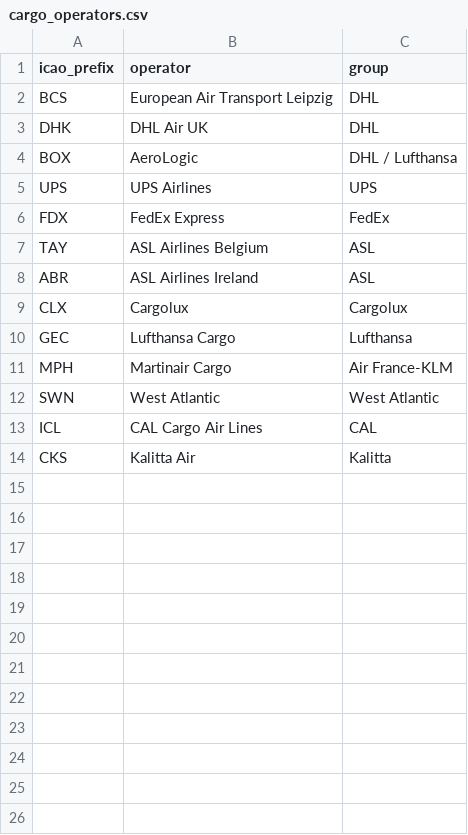
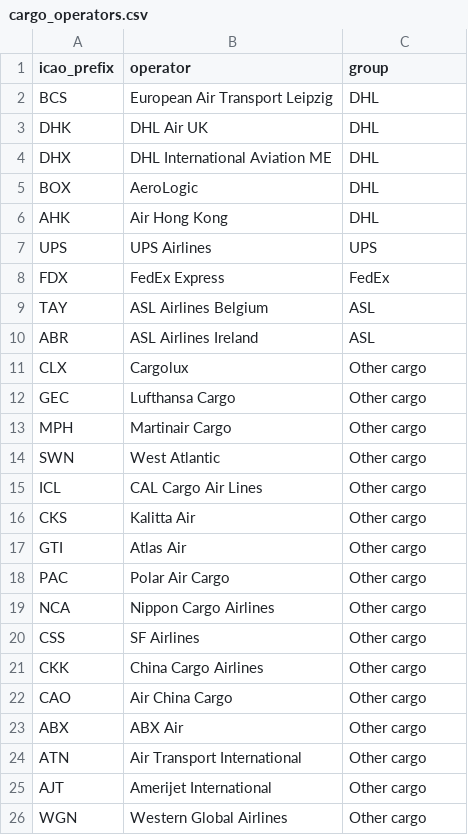
Before and after one commit to mintyfizz/cargo-flight-tracker, a CSV file: reference/cargo_operators.csv, drawn as a sheet.

Commit message:
Worldwide live cargo flight map: publish step, Leaflet map, Pages deploy

```diff
--- a/reference/cargo_operators.csv
+++ b/reference/cargo_operators.csv
@@ -3,3 +3,5 @@ BCS,European Air Transport Leipzig,DHL
 DHK,DHL Air UK,DHL
-BOX,AeroLogic,DHL / Lufthansa
+DHX,DHL International Aviation ME,DHL
+BOX,AeroLogic,DHL
+AHK,Air Hong Kong,DHL
 UPS,UPS Airlines,UPS
@@ -8,7 +10,17 @@ TAY,ASL Airlines Belgium,ASL
 ABR,ASL Airlines Ireland,ASL
-CLX,Cargolux,Cargolux
-GEC,Lufthansa Cargo,Lufthansa
-MPH,Martinair Cargo,Air France-KLM
-SWN,West Atlantic,West Atlantic
-ICL,CAL Cargo Air Lines,CAL
-CKS,Kalitta Air,Kalitta
+CLX,Cargolux,Other cargo
+GEC,Lufthansa Cargo,Other cargo
+MPH,Martinair Cargo,Other cargo
+SWN,West Atlantic,Other cargo
+ICL,CAL Cargo Air Lines,Other cargo
+CKS,Kalitta Air,Other cargo
+GTI,Atlas Air,Other cargo
+PAC,Polar Air Cargo,Other cargo
+NCA,Nippon Cargo Airlines,Other cargo
+CSS,SF Airlines,Other cargo
+CKK,China Cargo Airlines,Other cargo
+CAO,Air China Cargo,Other cargo
+ABX,ABX Air,Other cargo
+ATN,Air Transport International,Other cargo
+AJT,Amerijet International,Other cargo
+WGN,Western Global Airlines,Other cargo
```
Also changed, not shown: 7 other files.
